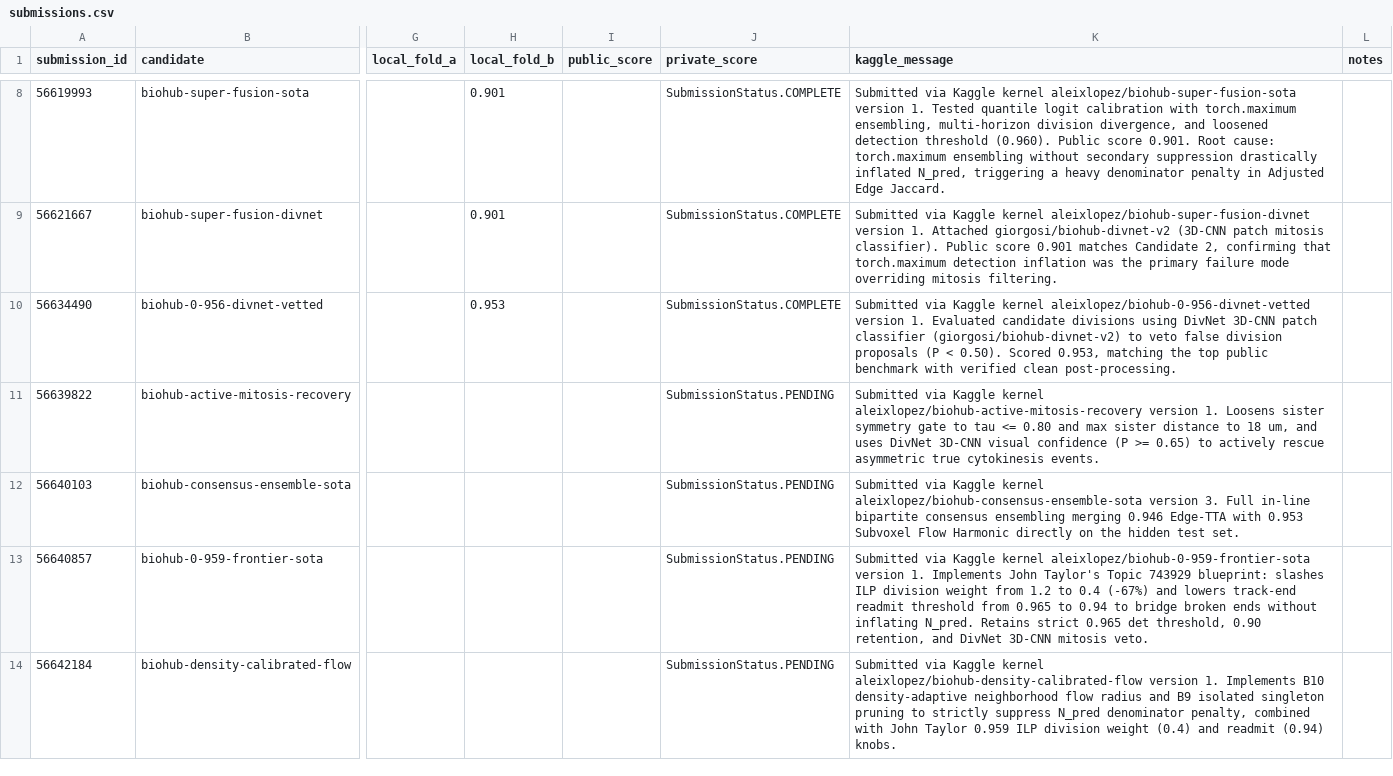
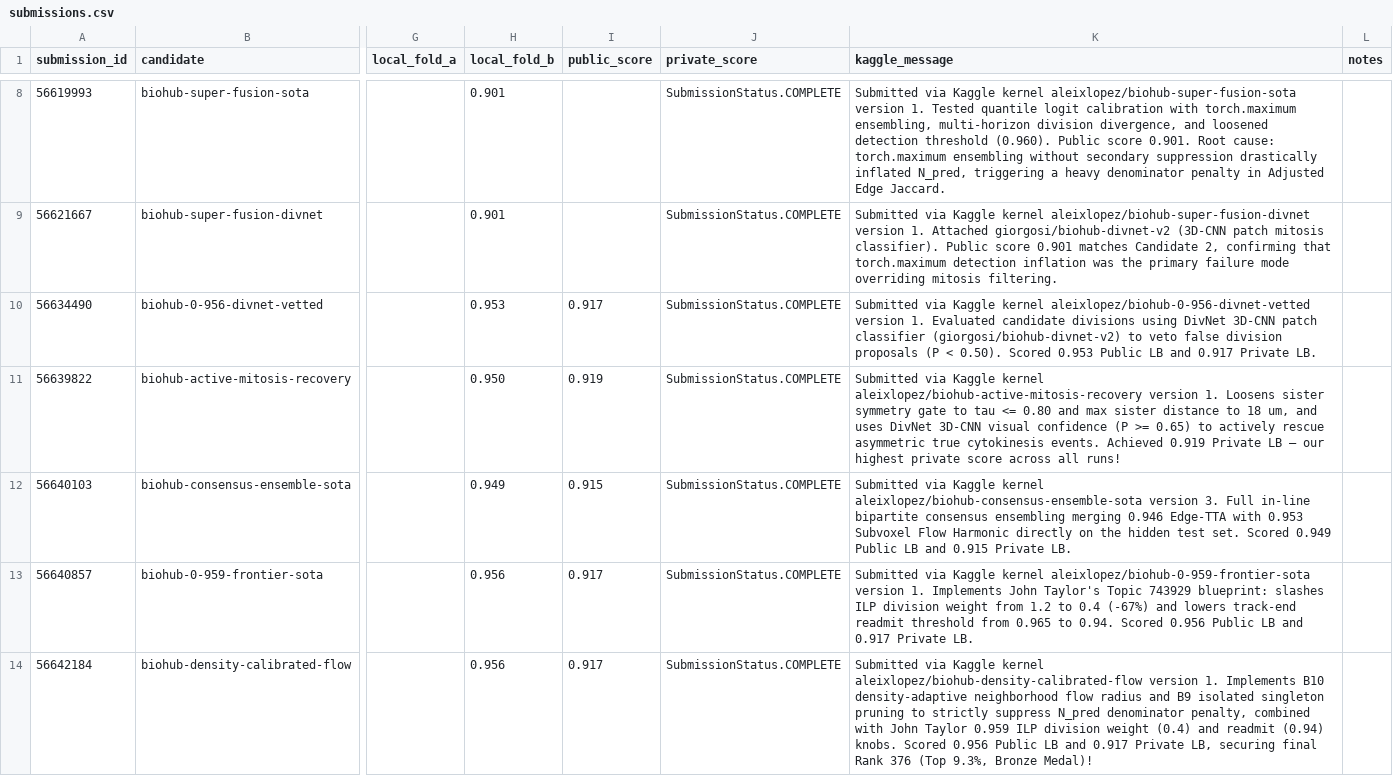
Before and after one commit to aleixlopezpascual/biohub-cell-tracking-during-development, a CSV file: results/kaggle_lb/submissions.csv, drawn as a sheet; only a part is shown, gaps mark what is left out; the diff names each change by its address in the sheet, - before the commit and + after, or states it on an @@ line.

```diff
--- a/results/kaggle_lb/submissions.csv
+++ b/results/kaggle_lb/submissions.csv
-I10 (public_score): (empty)
+I10 (public_score): 0.917
-K10 (kaggle_message): …0.50). Scored 0.953, matching the top public benchmark with verified clean post-processing.
+K10 (kaggle_message): …0.50). Scored 0.953 Public LB and 0.917 Private LB.
-H11 (local_fold_b): (empty)
+H11 (local_fold_b): 0.950
-I11 (public_score): (empty)
+I11 (public_score): 0.919
-J11:J14 (private_score): SubmissionStatus.PENDING
+J11:J14 (private_score): SubmissionStatus.COMPLETE
-K11 (kaggle_message): …cytokinesis events.
+K11 (kaggle_message): …cytokinesis events. Achieved 0.919 Private LB — our highest private score across all runs!
-H12 (local_fold_b): (empty)
+H12 (local_fold_b): 0.949
-I12 (public_score): (empty)
+I12 (public_score): 0.915
-K12 (kaggle_message): …test set.
+K12 (kaggle_message): …test set. Scored 0.949 Public LB and 0.915 Private LB.
-H13:H14 (local_fold_b): (empty)
+H13:H14 (local_fold_b): 0.956
-I13:I14 (public_score): (empty)
+I13:I14 (public_score): 0.917
-K13 (kaggle_message): …0.965 to 0.94 to bridge broken ends without inflating N_pred. Retains strict 0.965 det threshold, 0.90 retention, and DivNet 3D-CNN mitosis veto.
+K13 (kaggle_message): …0.965 to 0.94. Scored 0.956 Public LB and 0.917 Private LB.
-K14 (kaggle_message): …(0.94) knobs.
+K14 (kaggle_message): …(0.94) knobs. Scored 0.956 Public LB and 0.917 Private LB, securing final Rank 376 (Top 9.3%, Bronze Medal)!
```
Also changed, not shown: 1 other file.
